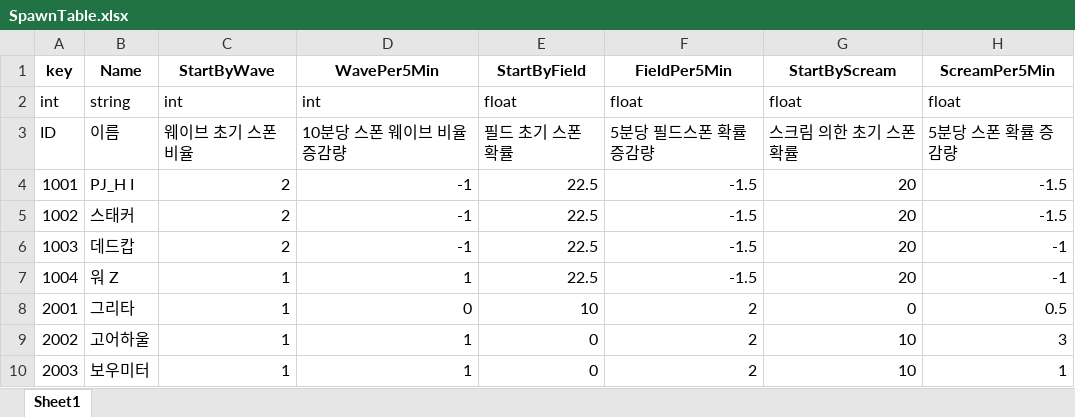
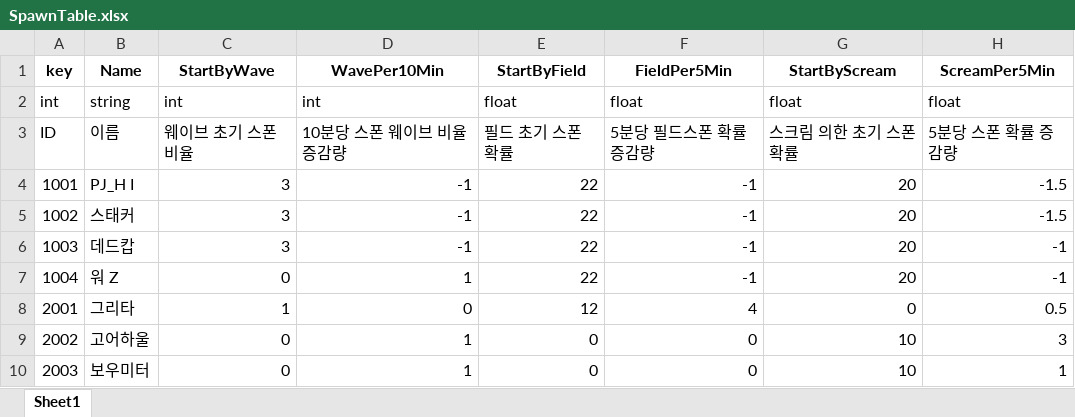
Before and after one commit to Anbak98/INFEST, an Excel workbook: INFEST_Project/Util/ExcelToJsonWizard.v1.0.6/excel_files/SpawnTable.xlsx, sheet Sheet1, drawn as a sheet; values as stored, in another font and other column widths than the file's, no borders; the diff names each change by its address in the sheet, - before the commit and + after, or states it on an @@ line.

Commit message:
fix: Data 이름 수정 및 데이터 수치조정

```diff
--- a/INFEST_Project/Util/ExcelToJsonWizard.v1.0.6/excel_files/SpawnTable.xlsx (sheet Sheet1)
+++ b/INFEST_Project/Util/ExcelToJsonWizard.v1.0.6/excel_files/SpawnTable.xlsx (sheet Sheet1)
-D1: WavePer5Min
+D1: WavePer10Min
-C4:C6 (StartByWave): 2
+C4:C6 (StartByWave): 3
-E4:E7 (StartByField): 22.5
+E4:E7 (StartByField): 22
-F4:F7 (FieldPer5Min): -1.5
+F4:F7 (FieldPer5Min): -1
-C7 (StartByWave): 1
+C7 (StartByWave): 0
-E8 (StartByField): 10
+E8 (StartByField): 12
-F8 (FieldPer5Min): 2
+F8 (FieldPer5Min): 4
-C9:C10 (StartByWave): 1
+C9:C10 (StartByWave): 0
-F9:F10 (FieldPer5Min): 2
+F9:F10 (FieldPer5Min): 0
```
Also changed, not shown: 6 other files.
